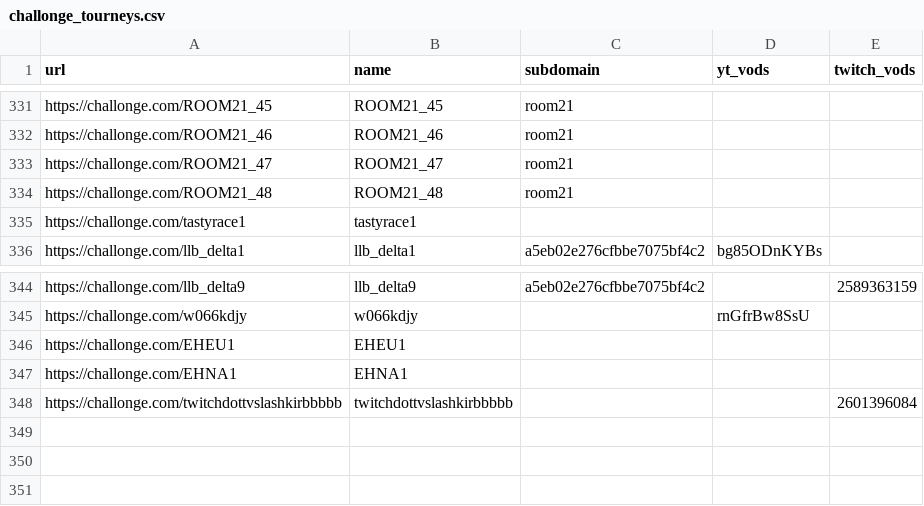
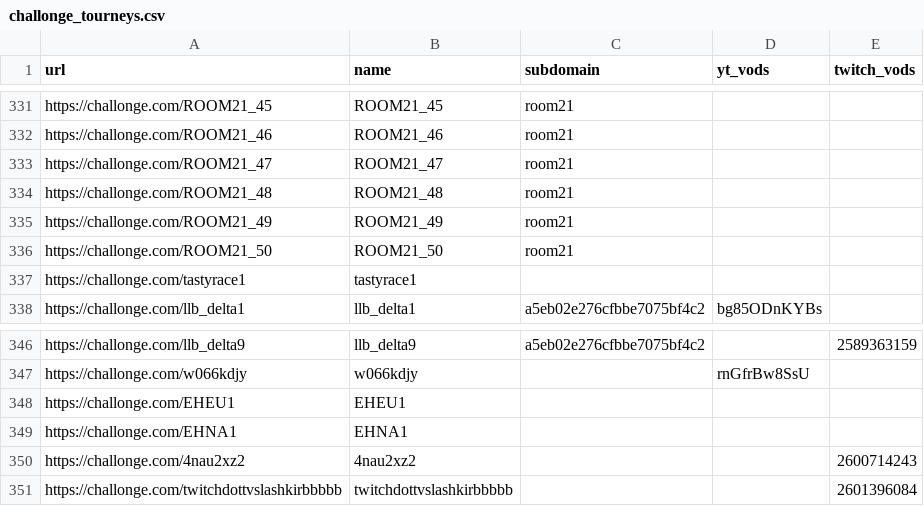
Before and after one commit to aTastyT0ast/llbpro, a CSV file: challonge/challonge_tourneys.csv, drawn as a sheet; only a part is shown, gaps mark what is left out; the diff names each change by its address in the sheet, - before the commit and + after, or states it on an @@ line.

```diff
--- a/challonge/challonge_tourneys.csv
+++ b/challonge/challonge_tourneys.csv
+row 335: https://challonge.com/ROOM21_49 | ROOM21_49 | room21
+row 336: https://challonge.com/ROOM21_50 | ROOM21_50 | room21
+row 350: https://challonge.com/4nau2xz2 | 4nau2xz2 |  |  | 2600714243
```
Also changed, not shown: challonge/map_unregistered_challonge_parts.csv, ranking-calculation/assets/el_grande_mapping.csv, 2 other files.
